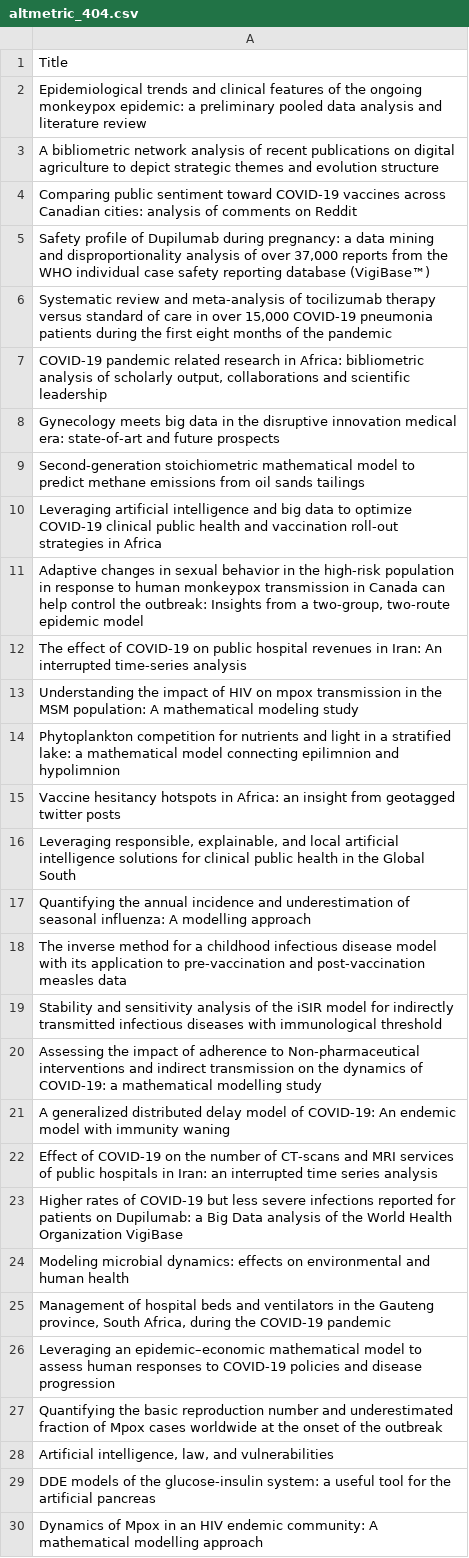
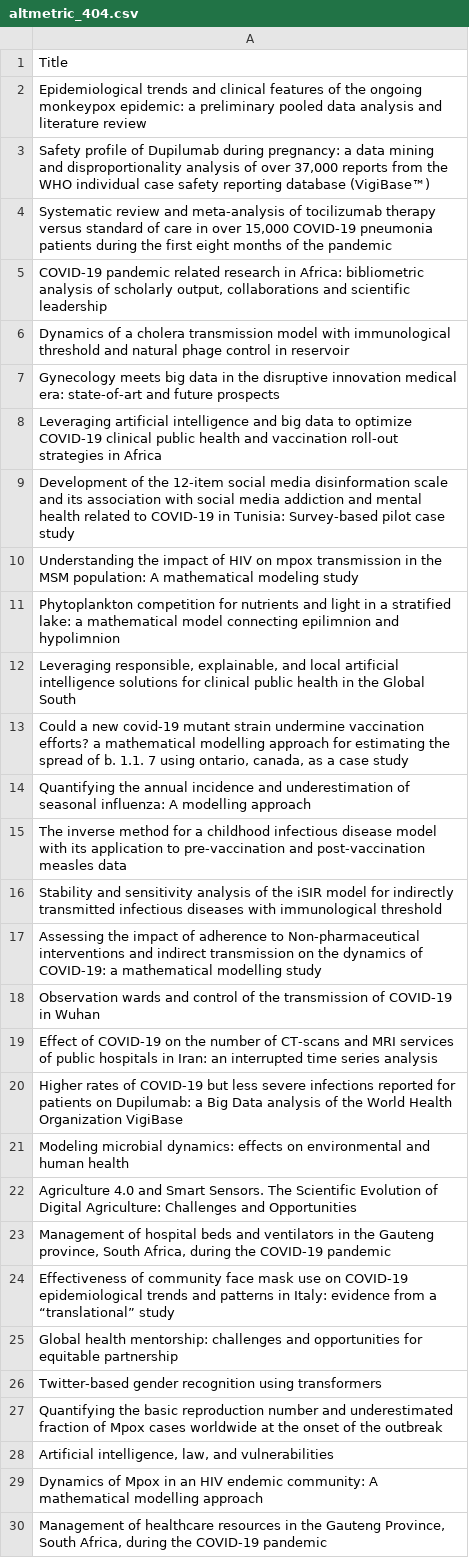
Before and after one commit to Adeben33/Research-Impact-Scraper, a CSV file: jude_kong/altmetric_404.csv, drawn as a sheet; only a part is shown; the shorter side is filled out with more unchanged rows; the diff covers the shown part only.

```diff
--- a/jude_kong/altmetric_404.csv
+++ b/jude_kong/altmetric_404.csv
@@ -2,4 +2,2 @@ Title
 Epidemiological trends and clinical features of the ongoing monkeypox epidemic: a preliminary pooled data analysis and literature review
-A bibliometric network analysis of recent publications on digital agriculture to depict strategic themes and evolution structure
-Comparing public sentiment toward COVID-19 vaccines across Canadian cities: analysis of comments on Reddit
 "Safety profile of Dupilumab during pregnancy: a data mining and disproportionality analysis of over 37,000 reports from the WHO individual case safety reporting database (VigiBase™)"
@@ -7,11 +5,10 @@ Comparing public sentiment toward COVID-19 vaccines across Canadian cities: anal
 "COVID-19 pandemic related research in Africa: bibliometric analysis of scholarly output, collaborations and scientific leadership"
+Dynamics of a cholera transmission model with immunological threshold and natural phage control in reservoir
 Gynecology meets big data in the disruptive innovation medical era: state-of-art and future prospects
-Second-generation stoichiometric mathematical model to predict methane emissions from oil sands tailings
 Leveraging artificial intelligence and big data to optimize COVID-19 clinical public health and vaccination roll-out strategies in Africa
-"Adaptive changes in sexual behavior in the high‐risk population in response to human monkeypox transmission in Canada can help control the outbreak: Insights from a two‐group, two‐route epidemic model"
-The effect of COVID-19 on public hospital revenues in Iran: An interrupted time-series analysis
+Development of the 12-item social media disinformation scale and its association with social media addiction and mental health related to COVID-19 in Tunisia: Survey-based pilot case study
 Understanding the impact of HIV on mpox transmission in the MSM population: A mathematical modeling study
 Phytoplankton competition for nutrients and light in a stratified lake: a mathematical model connecting epilimnion and hypolimnion
-Vaccine hesitancy hotspots in Africa: an insight from geotagged twitter posts
 "Leveraging responsible, explainable, and local artificial intelligence solutions for clinical public health in the Global South"
+"Could a new covid-19 mutant strain undermine vaccination efforts? a mathematical modelling approach for estimating the spread of b. 1.1. 7 using ontario, canada, as a case study"
 Quantifying the annual incidence and underestimation of seasonal influenza: A modelling approach
@@ -20,3 +17,3 @@ Stability and sensitivity analysis of the iSIR model for indirectly transmitted
 Assessing the impact of adherence to Non-pharmaceutical interventions and indirect transmission on the dynamics of COVID-19: a mathematical modelling study
-A generalized distributed delay model of COVID-19: An endemic model with immunity waning
+Observation wards and control of the transmission of COVID-19 in Wuhan
 Effect of COVID-19 on the number of CT-scans and MRI services of public hospitals in Iran: an interrupted time series analysis
@@ -24,7 +21,9 @@ Higher rates of COVID-19 but less severe infections reported for patients on Dup
 Modeling microbial dynamics: effects on environmental and human health
+Agriculture 4.0 and Smart Sensors. The Scientific Evolution of Digital Agriculture: Challenges and Opportunities
 "Management of hospital beds and ventilators in the Gauteng province, South Africa, during the COVID-19 pandemic"
-Leveraging an epidemic–economic mathematical model to assess human responses to COVID-19 policies and disease progression
+Effectiveness of community face mask use on COVID-19 epidemiological trends and patterns in Italy: evidence from a “translational” study
+Global health mentorship: challenges and opportunities for equitable partnership
+Twitter-based gender recognition using transformers
 Quantifying the basic reproduction number and underestimated fraction of Mpox cases worldwide at the onset of the outbreak
 "Artificial intelligence, law, and vulnerabilities"
-DDE models of the glucose-insulin system: a useful tool for the artificial pancreas
 Dynamics of Mpox in an HIV endemic community: A mathematical modelling approach
```
Also changed, not shown: 1 added row, 8 removed rows and 3 edited cells elsewhere in this file, 23 other files.
